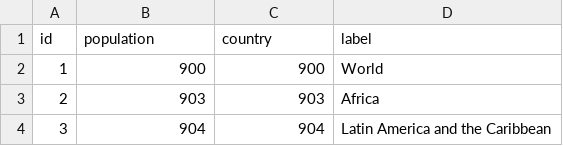
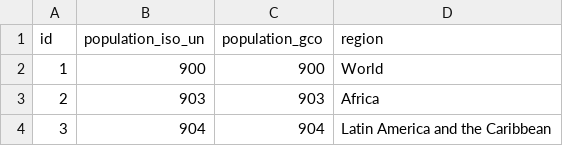
Before and after one commit to gigu003/db, a CSV file: data/gco/gco_regions.csv, drawn as a sheet; only a part is shown.

```diff
--- a/data/gco/gco_regions.csv
+++ b/data/gco/gco_regions.csv
@@ -1,2 +1,2 @@
-id,population,country,label
+id,population_iso_un,population_gco,region
 1,900,900,World
```
Also changed, not shown: data/gco/gco_populations.csv, 7 other files.
